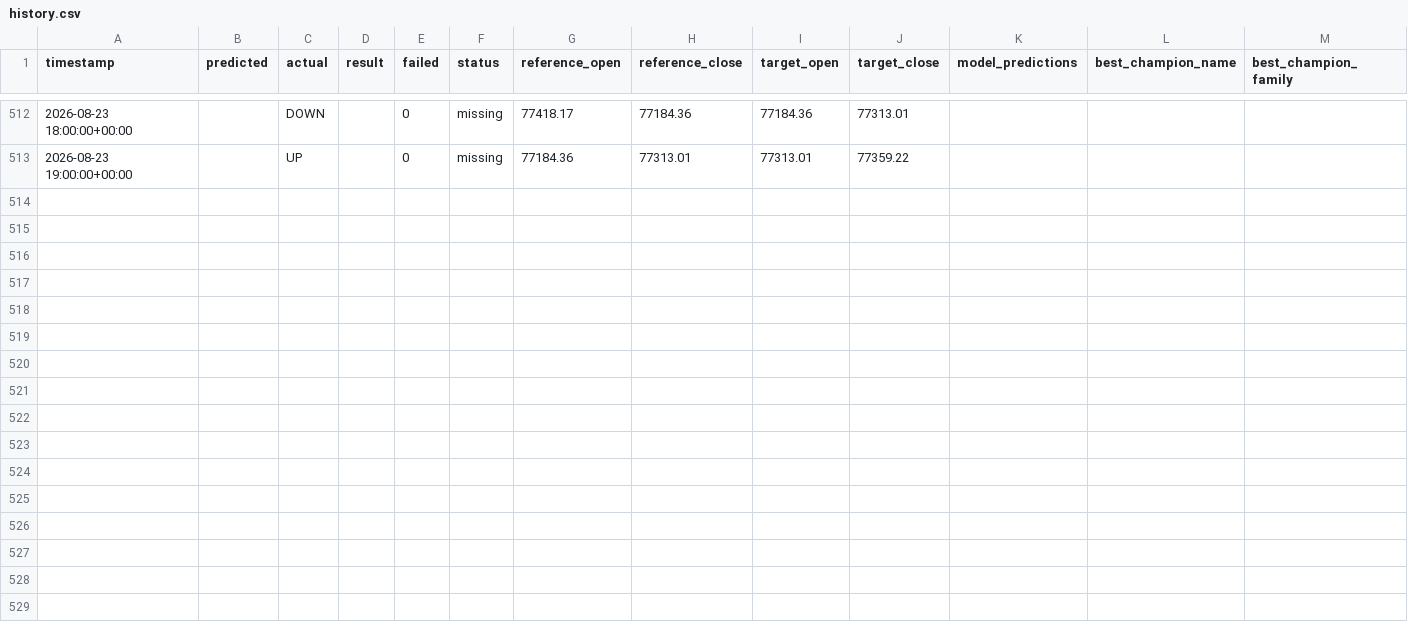
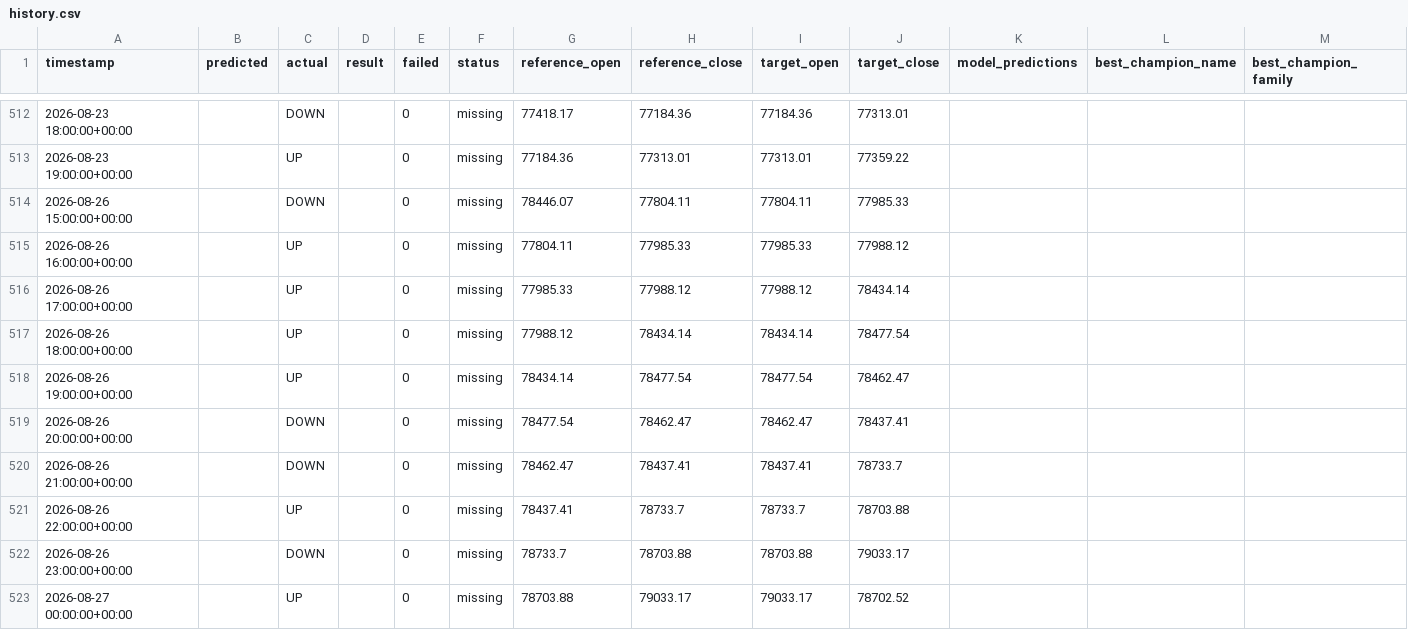
Before and after one commit to devMuniz02/btc-hourly-tournament, a CSV file: artifacts/btc/market_hours/history.csv, drawn as a sheet; only a part is shown, gaps mark what is left out; rows hold the shown columns only; the diff names each change by its address in the sheet, - before the commit and + after, or states it on an @@ line.

Commit message:
BTC forward backfill artifacts [skip ci]

```diff
--- a/artifacts/btc/market_hours/history.csv
+++ b/artifacts/btc/market_hours/history.csv
+row 514: 2026-08-26 15:00:00+00:00 |  | DOWN |  | 0 | missing | 78446.07 | 77804.11 | 77804.11 | 77985.33
+row 515: 2026-08-26 16:00:00+00:00 |  | UP |  | 0 | missing | 77804.11 | 77985.33 | 77985.33 | 77988.12
+row 516: 2026-08-26 17:00:00+00:00 |  | UP |  | 0 | missing | 77985.33 | 77988.12 | 77988.12 | 78434.14
+row 517: 2026-08-26 18:00:00+00:00 |  | UP |  | 0 | missing | 77988.12 | 78434.14 | 78434.14 | 78477.54
+row 518: 2026-08-26 19:00:00+00:00 |  | UP |  | 0 | missing | 78434.14 | 78477.54 | 78477.54 | 78462.47
+row 519: 2026-08-26 20:00:00+00:00 |  | DOWN |  | 0 | missing | 78477.54 | 78462.47 | 78462.47 | 78437.41
+row 520: 2026-08-26 21:00:00+00:00 |  | DOWN |  | 0 | missing | 78462.47 | 78437.41 | 78437.41 | 78733.7
+row 521: 2026-08-26 22:00:00+00:00 |  | UP |  | 0 | missing | 78437.41 | 78733.7 | 78733.7 | 78703.88
+row 522: 2026-08-26 23:00:00+00:00 |  | DOWN |  | 0 | missing | 78733.7 | 78703.88 | 78703.88 | 79033.17
+row 523: 2026-08-27 00:00:00+00:00 |  | UP |  | 0 | missing | 78703.88 | 79033.17 | 79033.17 | 78702.52
```
Also changed, not shown: 24 other files.
